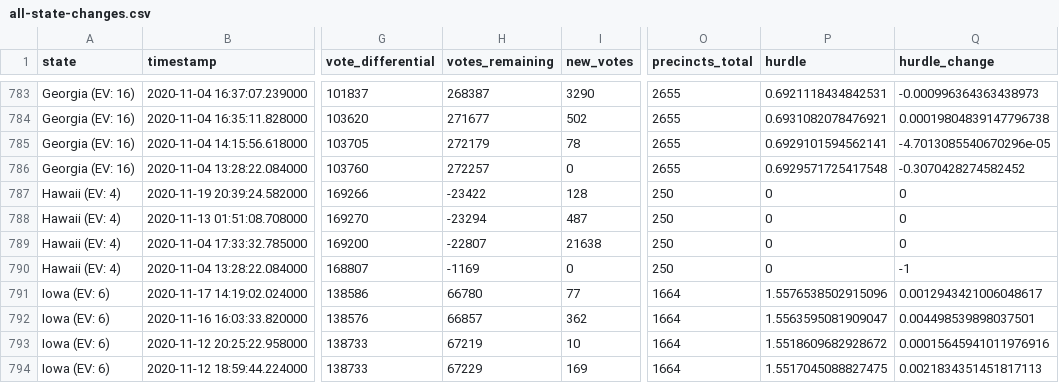
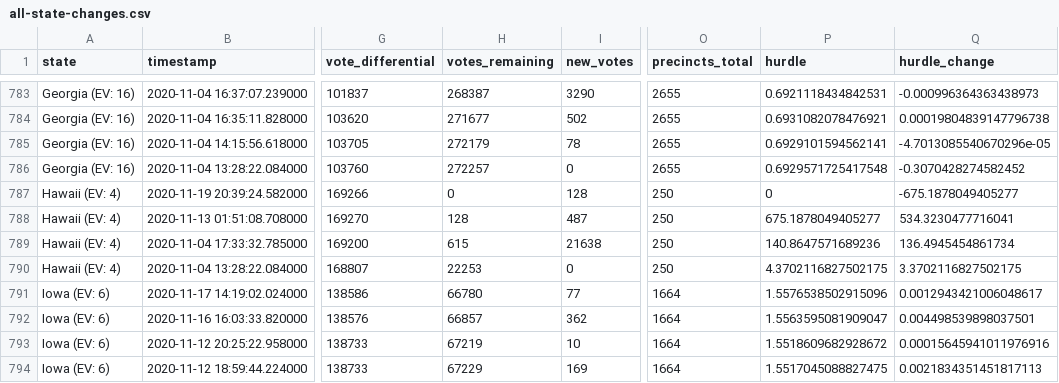
Before and after one commit to carlesm/nyt-2020-election-scraper, a CSV file: all-state-changes.csv, drawn as a sheet; only a part is shown, gaps mark what is left out; the diff names each change by its address in the sheet, - before the commit and + after, or states it on an @@ line.

```diff
--- a/all-state-changes.csv
+++ b/all-state-changes.csv
-H787 (votes_remaining): -23422
+H787 (votes_remaining): 0
-Q787 (hurdle_change): 0
+Q787 (hurdle_change): -675.1878049405277
-H788 (votes_remaining): -23294
+H788 (votes_remaining): 128
-P788 (hurdle): 0
+P788 (hurdle): 675.1878049405277
-Q788 (hurdle_change): 0
+Q788 (hurdle_change): 534.3230477716041
-H789 (votes_remaining): -22807
+H789 (votes_remaining): 615
-P789 (hurdle): 0
+P789 (hurdle): 140.8647571689236
-Q789 (hurdle_change): 0
+Q789 (hurdle_change): 136.4945454861734
-H790 (votes_remaining): -1169
+H790 (votes_remaining): 22253
-P790 (hurdle): 0
+P790 (hurdle): 4.3702116827502175
-Q790 (hurdle_change): -1
+Q790 (hurdle_change): 3.3702116827502175
```
Also changed, not shown: 5 other files.
